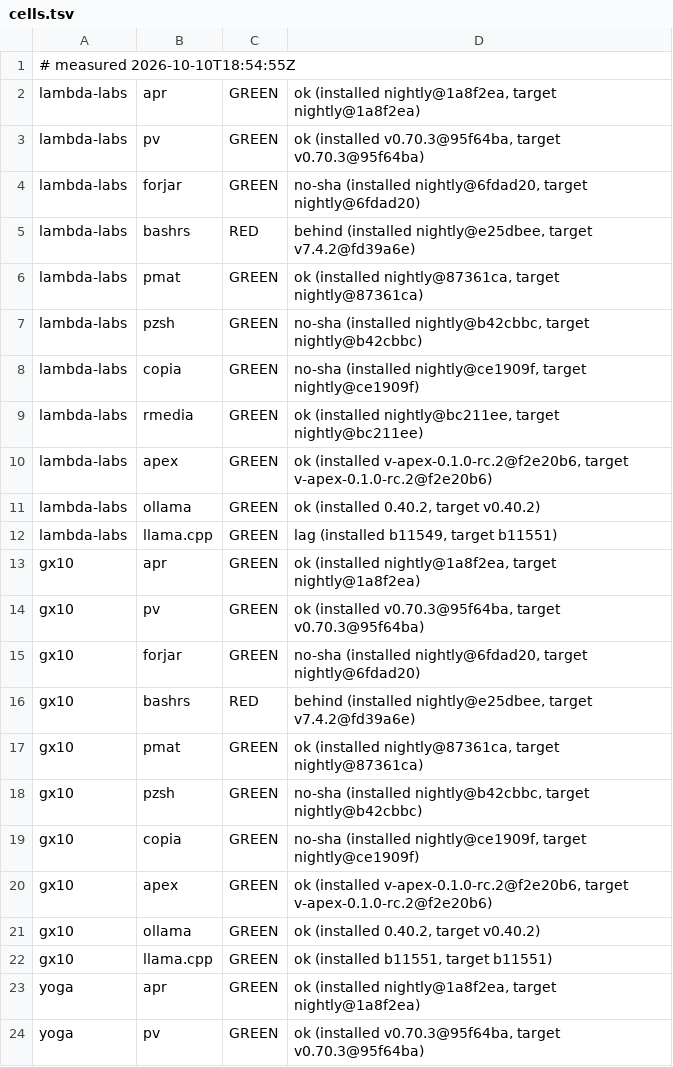
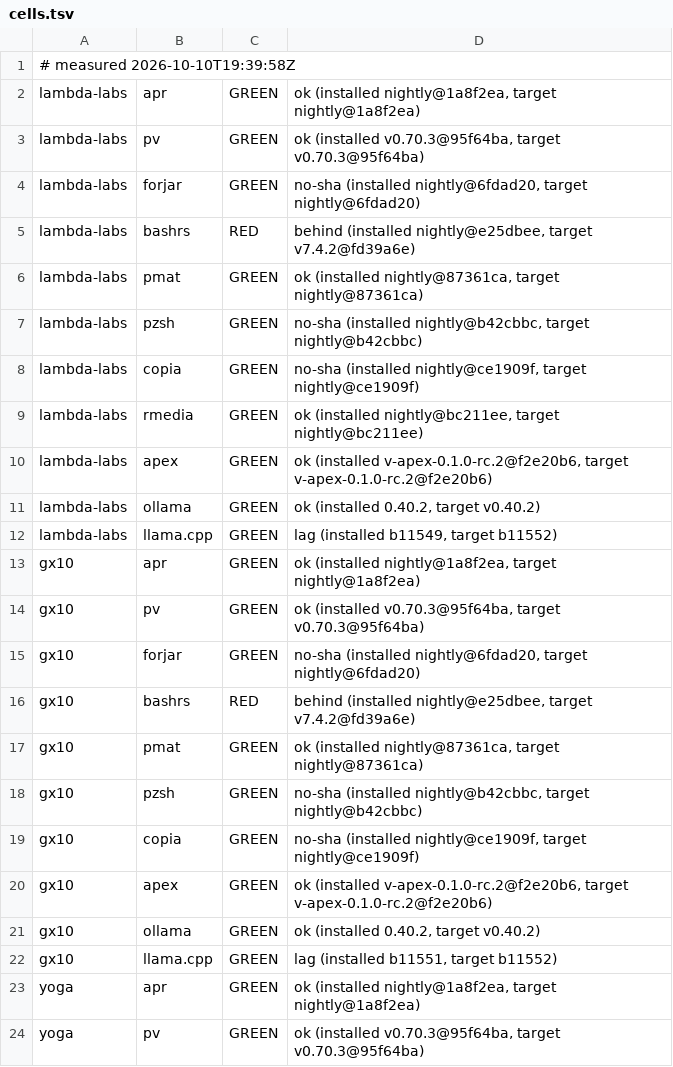
Before and after one commit to Zahgon/aprender, a TSV file: fleet/cells.tsv, drawn as a sheet; only a part is shown.

Commit message:
fleet cells 2026-10-10T19:39:58Z (fleet-drift)

```diff
--- a/fleet/cells.tsv
+++ b/fleet/cells.tsv
@@ -1,2 +1,2 @@
-# measured 2026-10-10T18:54:55Z
+# measured 2026-10-10T19:39:58Z
 lambda-labs	apr	GREEN	ok (installed nightly@1a8f2ea, target nightly@1a8f2ea)
@@ -11,3 +11,3 @@ lambda-labs	apex	GREEN	ok (installed v-apex-0.1.0-rc.2@f2e20b6, target v-apex-0.
 lambda-labs	ollama	GREEN	ok (installed 0.40.2, target v0.40.2)
-lambda-labs	llama.cpp	GREEN	lag (installed b11549, target b11551)
+lambda-labs	llama.cpp	GREEN	lag (installed b11549, target b11552)
 gx10	apr	GREEN	ok (installed nightly@1a8f2ea, target nightly@1a8f2ea)
@@ -21,3 +21,3 @@ gx10	apex	GREEN	ok (installed v-apex-0.1.0-rc.2@f2e20b6, target v-apex-0.1.0-rc.
 gx10	ollama	GREEN	ok (installed 0.40.2, target v0.40.2)
-gx10	llama.cpp	GREEN	ok (installed b11551, target b11551)
+gx10	llama.cpp	GREEN	lag (installed b11551, target b11552)
 yoga	apr	GREEN	ok (installed nightly@1a8f2ea, target nightly@1a8f2ea)
```
